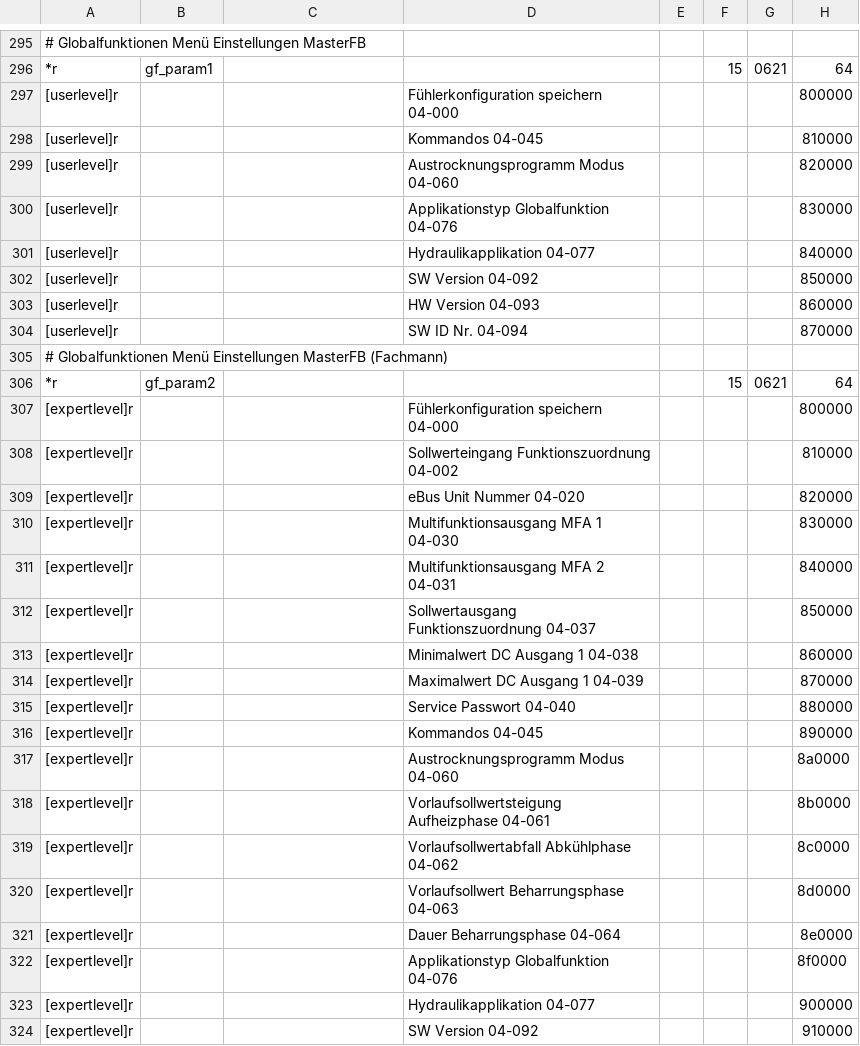
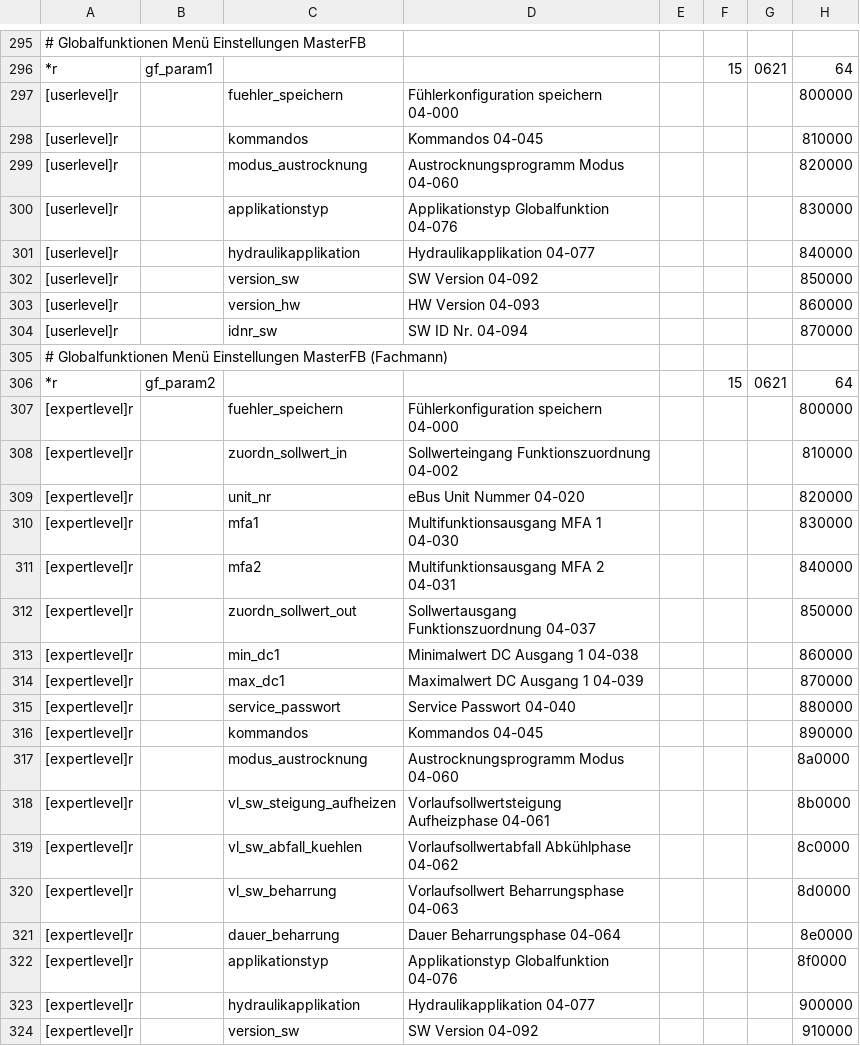
Before and after one commit to kaschmo/ebusd-configuration, a CSV file: ebusd-2.1.x/de/bartl_tem/bartl.csv, drawn as a sheet; only a part is shown, gaps mark what is left out; the diff covers the shown part only; the diff names each change by its address in the sheet, - before the commit and + after, or states it on an @@ line.

```diff
--- a/ebusd-2.1.x/de/bartl_tem/bartl.csv
+++ b/ebusd-2.1.x/de/bartl_tem/bartl.csv
-C297: (empty)
+C297: fuehler_speichern
-C298: (empty)
+C298: kommandos
-C299: (empty)
+C299: modus_austrocknung
-C300: (empty)
+C300: applikationstyp
-C301: (empty)
+C301: hydraulikapplikation
-C302: (empty)
+C302: version_sw
-C303: (empty)
+C303: version_hw
-C304: (empty)
+C304: idnr_sw
-C307: (empty)
+C307: fuehler_speichern
-C308: (empty)
+C308: zuordn_sollwert_in
-C309: (empty)
+C309: unit_nr
-C310: (empty)
+C310: mfa1
-C311: (empty)
+C311: mfa2
-C312: (empty)
+C312: zuordn_sollwert_out
-C313: (empty)
+C313: min_dc1
-C314: (empty)
+C314: max_dc1
-C315: (empty)
+C315: service_passwort
-C316: (empty)
+C316: kommandos
-C317: (empty)
+C317: modus_austrocknung
-C318: (empty)
+C318: vl_sw_steigung_aufheizen
-C319: (empty)
+C319: vl_sw_abfall_kuehlen
-C320: (empty)
+C320: vl_sw_beharrung
-C321: (empty)
+C321: dauer_beharrung
-C322: (empty)
+C322: applikationstyp
-C323: (empty)
+C323: hydraulikapplikation
-C324: (empty)
+C324: version_sw
```
Also changed, not shown: 10 edited cells elsewhere in this file, ebusd-2.1.x/de/bartl_tem/_templates.csv.
